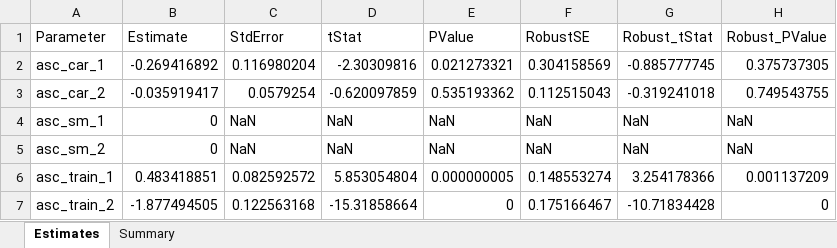
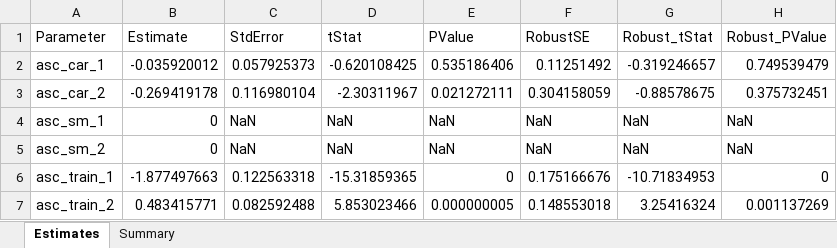
Before and after one commit to ighdez/ChoiceModels.jl, an Excel workbook: examples/output/LC2_swissmetro.xlsx, sheet Estimates, drawn as a sheet; only a part is shown; values as stored, in another font and other column widths than the file's, no borders; the diff covers the shown part only; the diff names each change by its address in the sheet, - before the commit and + after, or states it on an @@ line.

Commit message:
LC examples corrected

```diff
--- a/examples/output/LC2_swissmetro.xlsx (sheet Estimates)
+++ b/examples/output/LC2_swissmetro.xlsx (sheet Estimates)
-B2 (Estimate): -0.269416892
+B2 (Estimate): -0.035920012
-C2 (StdError): 0.116980204
+C2 (StdError): 0.057925373
-D2 (tStat): -2.30309816
+D2 (tStat): -0.620108425
-E2 (PValue): 0.021273321
+E2 (PValue): 0.535186406
-F2 (RobustSE): 0.304158569
+F2 (RobustSE): 0.11251492
-G2 (Robust_tStat): -0.885777745
+G2 (Robust_tStat): -0.319246657
-H2 (Robust_PValue): 0.375737305
+H2 (Robust_PValue): 0.749539479
-B3 (Estimate): -0.035919417
+B3 (Estimate): -0.269419178
-C3 (StdError): 0.0579254
+C3 (StdError): 0.116980104
-D3 (tStat): -0.620097859
+D3 (tStat): -2.30311967
-E3 (PValue): 0.535193362
+E3 (PValue): 0.021272111
-F3 (RobustSE): 0.112515043
+F3 (RobustSE): 0.304158059
-G3 (Robust_tStat): -0.319241018
+G3 (Robust_tStat): -0.88578675
-H3 (Robust_PValue): 0.749543755
+H3 (Robust_PValue): 0.375732451
-B6 (Estimate): 0.483418851
+B6 (Estimate): -1.877497663
-C6 (StdError): 0.082592572
+C6 (StdError): 0.122563318
-D6 (tStat): 5.853054804
+D6 (tStat): -15.31859365
-E6 (PValue): 0.000000005
+E6 (PValue): 0
-F6 (RobustSE): 0.148553274
+F6 (RobustSE): 0.175166676
-G6 (Robust_tStat): 3.254178366
+G6 (Robust_tStat): -10.71834953
-H6 (Robust_PValue): 0.001137209
+H6 (Robust_PValue): 0
-B7 (Estimate): -1.877494505
+B7 (Estimate): 0.483415771
-C7 (StdError): 0.122563168
+C7 (StdError): 0.082592488
-D7 (tStat): -15.31858664
+D7 (tStat): 5.853023466
-E7 (PValue): 0
+E7 (PValue): 0.000000005
-F7 (RobustSE): 0.175166467
+F7 (RobustSE): 0.148553018
-G7 (Robust_tStat): -10.71834428
+G7 (Robust_tStat): 3.25416324
-H7 (Robust_PValue): 0
+H7 (Robust_PValue): 0.001137269
```
Also changed, not shown: 33 edited cells elsewhere in this sheet, sheet Summary, 2 other files.
